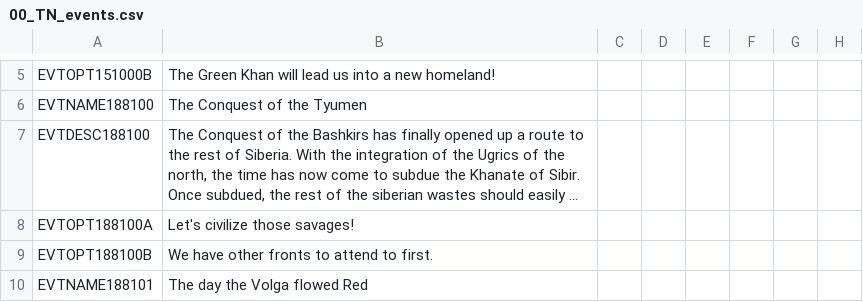
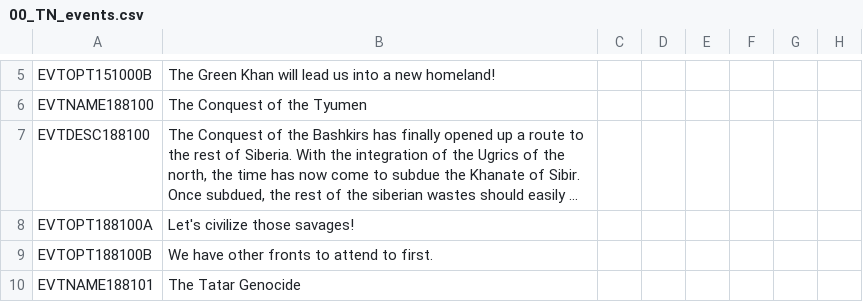
Before and after one commit to TerraNovaVictoria/TerraNova, a CSV file: localisation/00_TN_events.csv, drawn as a sheet; only a part is shown, gaps mark what is left out; long unchanged cells end in …; the diff covers the shown part only; the diff names each change by its address in the sheet, - before the commit and + after, or states it on an @@ line.

```diff
--- a/localisation/00_TN_events.csv
+++ b/localisation/00_TN_events.csv
-B10: The day the Volga flowed Red
+B10: The Tatar Genocide
```
Also changed, not shown: 1 edited cell elsewhere in this file, 8 other files.
